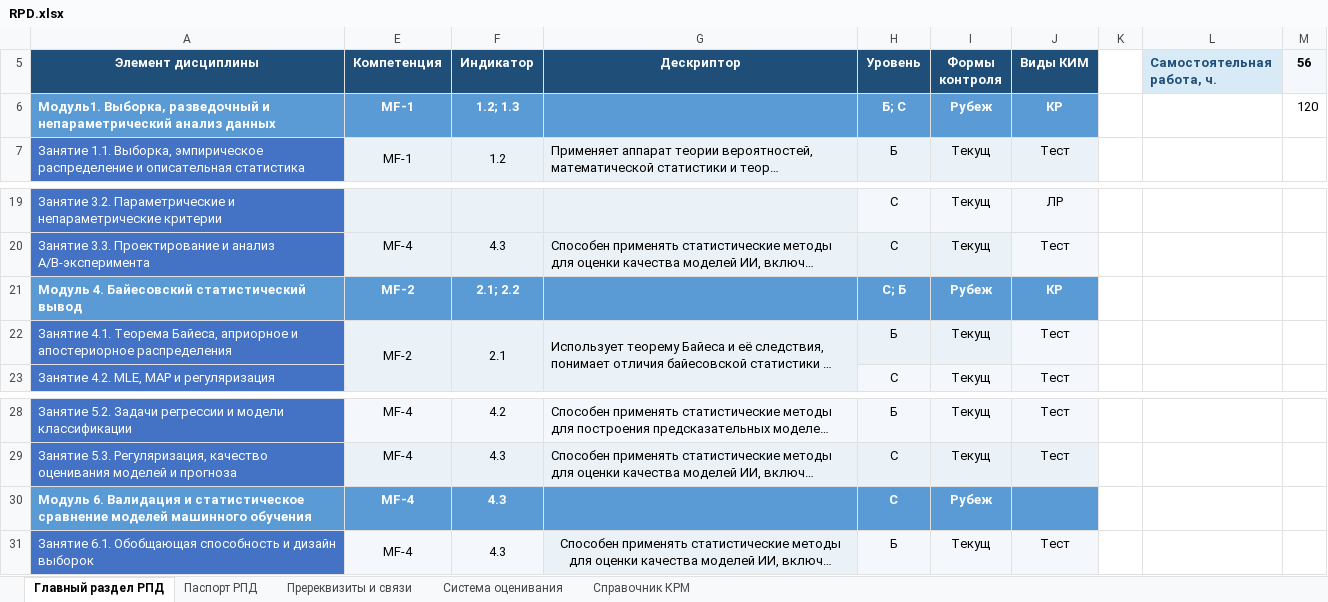
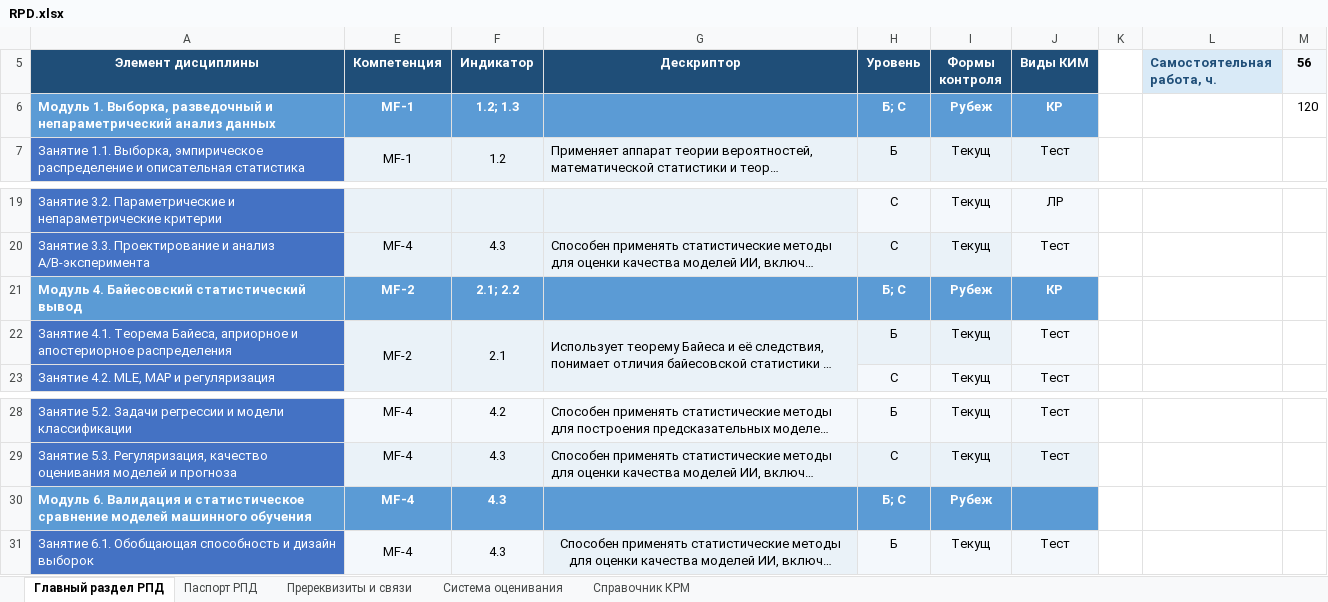
Before and after one commit to avladova/ITMO_AI_Top_Teaching, an Excel workbook: data/RPD.xlsx, sheet Главный раздел РПД, drawn as a sheet; only a part is shown, gaps mark what is left out; long unchanged cells end in …; values as stored, in another font and other column widths than the file's, no borders; the diff names each change by its address in the sheet, - before the commit and + after, or states it on an @@ line.

Commit message:
fix orphography in rpd.xlsx

```diff
--- a/data/RPD.xlsx (sheet Главный раздел РПД)
+++ b/data/RPD.xlsx (sheet Главный раздел РПД)
-A6 (Элемент дисциплины): Модуль1. Выборка, разведочный…
+A6 (Элемент дисциплины): Модуль 1. Выборка, разведочный…
-H21 (Уровень): С; Б
+H21 (Уровень): Б; С
-H30 (Уровень): С
+H30 (Уровень): Б; С
```
